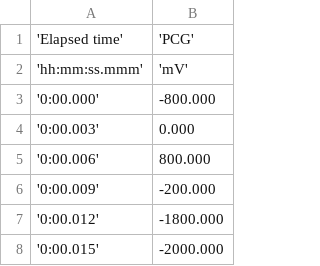
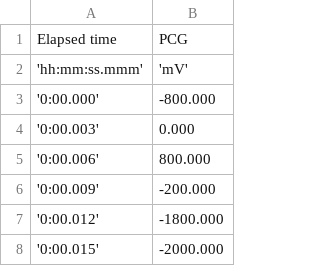
Before and after one commit to bhavya-sri-khandrika-vsp/major_project, a CSV file: csv/PCG_P02_GW_31_till_end.csv, drawn as a sheet; only a part is shown.

```diff
--- a/csv/PCG_P02_GW_31_till_end.csv
+++ b/csv/PCG_P02_GW_31_till_end.csv
@@ -1,2 +1,2 @@
-'Elapsed time','PCG'
+Elapsed time,PCG
 'hh:mm:ss.mmm','mV'
```
Also changed, not shown: 1 other file.
